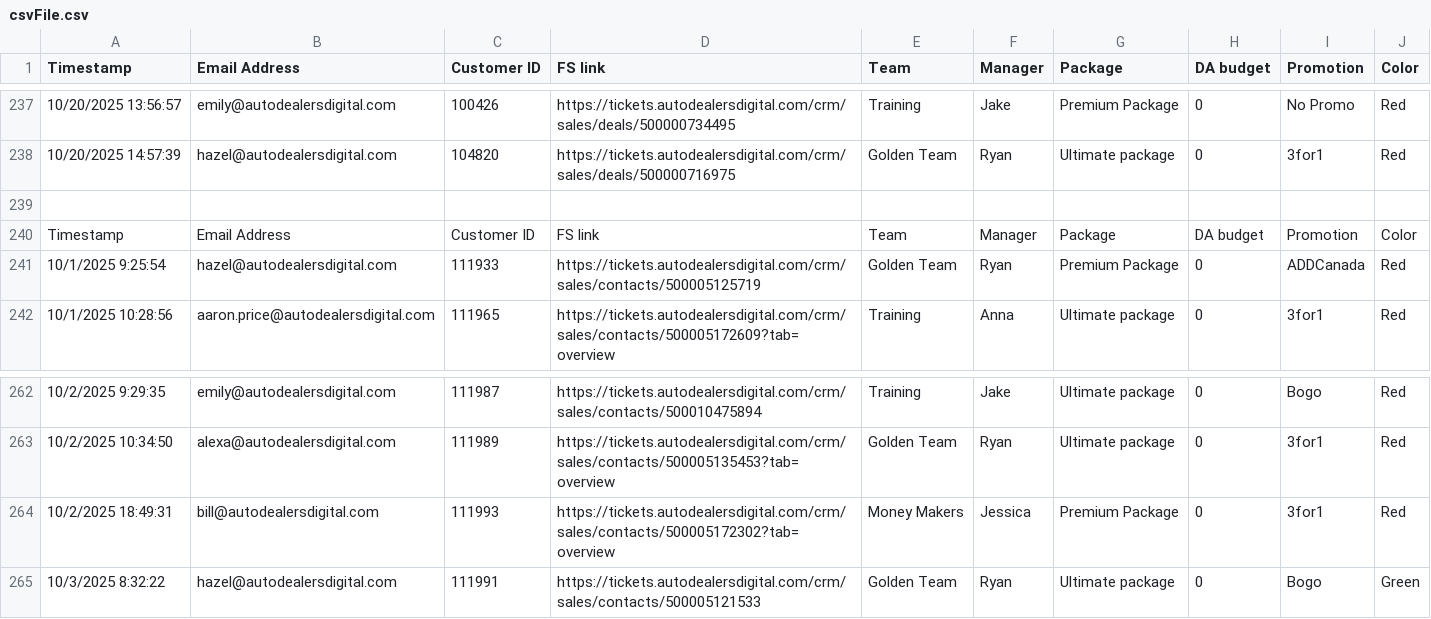
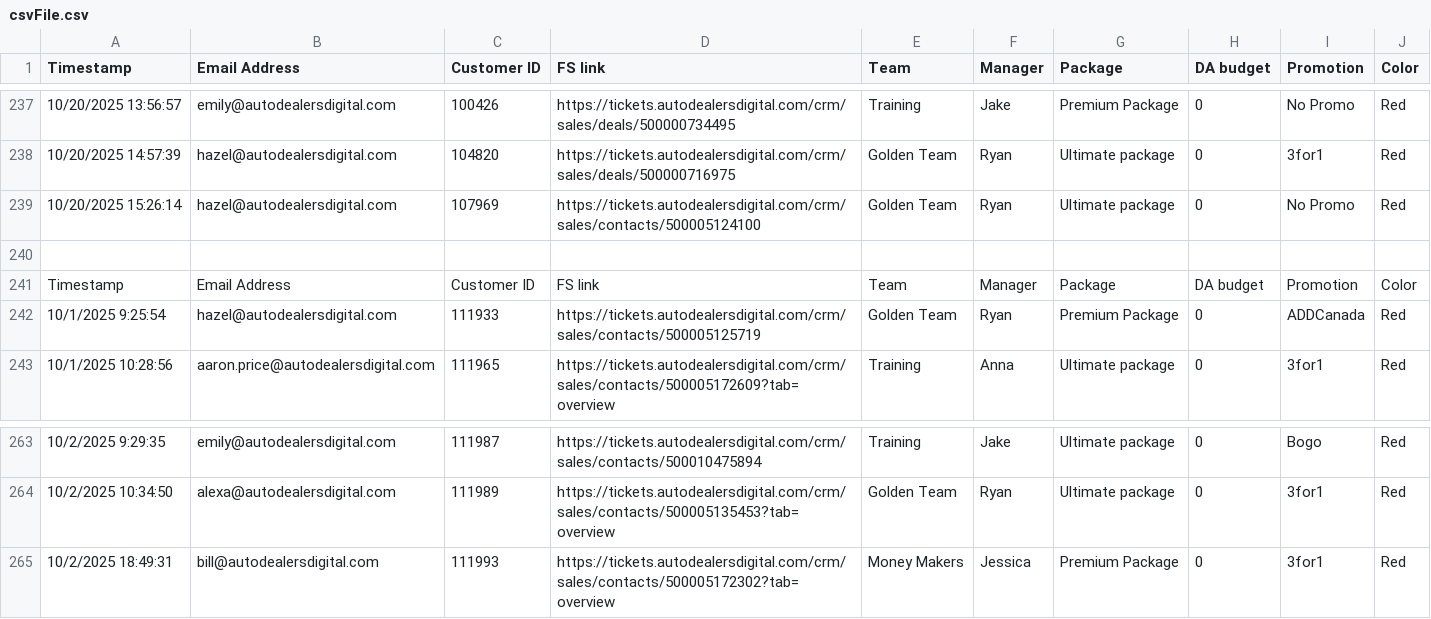
Before and after one commit to RyanSparks7/Sales-board, a CSV file: data/csvFile.csv, drawn as a sheet; only a part is shown, gaps mark what is left out; removed rows and columns are numbered as before the commit, all else as after; the diff names each change by its address in the sheet, - before the commit and + after, or states it on an @@ line.

Commit message:
Update csvFile.csv

```diff
--- a/data/csvFile.csv
+++ b/data/csvFile.csv
+row 239: 10/20/2025 15:26:14 | hazel@autodealersdigital.com | 107969 | https://tickets.autodealersdigital.com/crm/sales/contacts/500005124100 | Golden Team | Ryan | Ultimate package | 0 | No Promo | Red
-row 265: 10/3/2025 8:32:22 | hazel@autodealersdigital.com | 111991 | https://tickets.autodealersdigital.com/crm/sales/contacts/500005121533 | Golden Team | Ryan | Ultimate package | 0 | Bogo | Green
```
